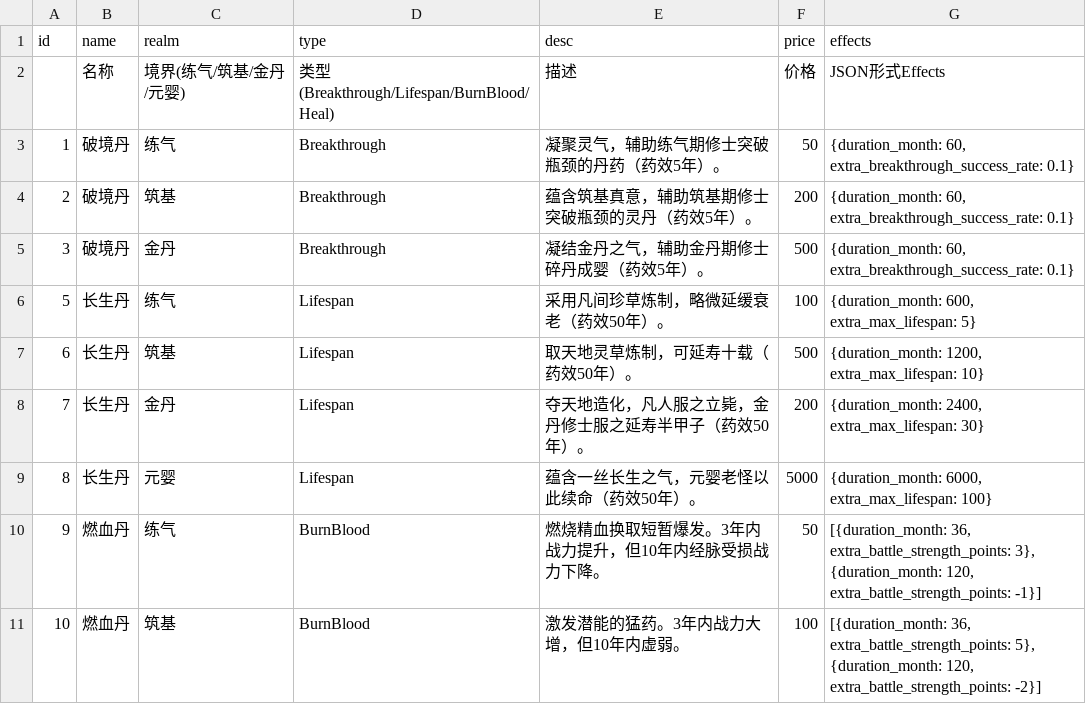
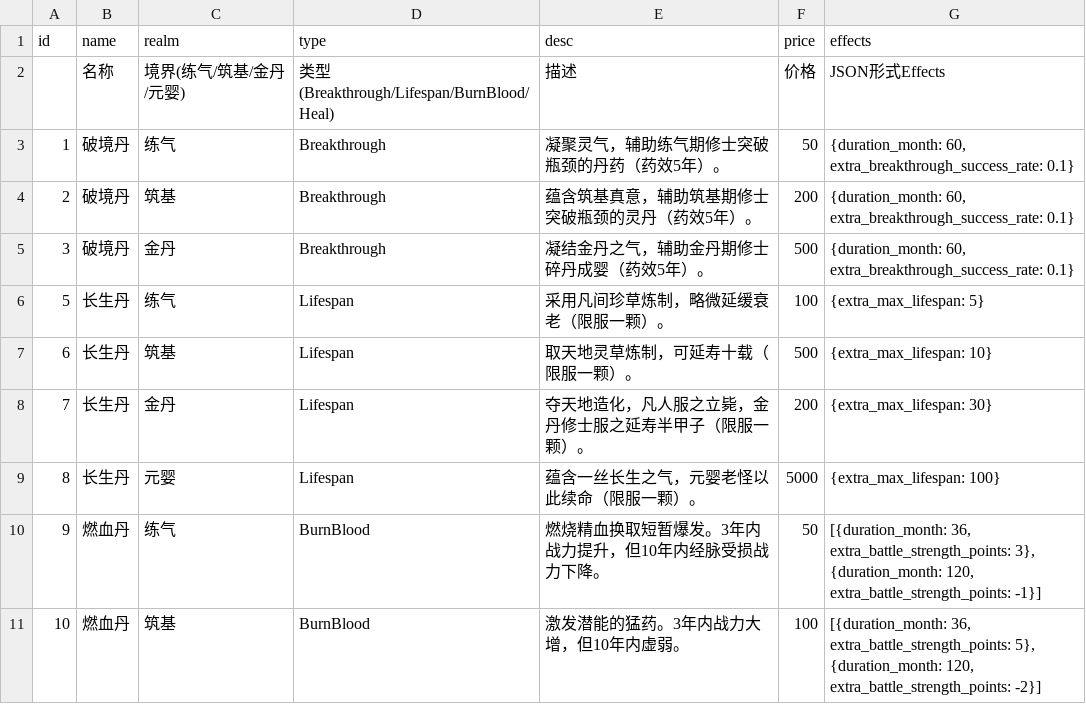
Before and after one commit to MutenRock/cultivation-world-simulator, a CSV file: static/game_configs/elixir.csv, drawn as a sheet; only a part is shown.

Commit message:
add elixir

```diff
--- a/static/game_configs/elixir.csv
+++ b/static/game_configs/elixir.csv
@@ -5,6 +5,6 @@ id,name,realm,type,desc,price,effects
 3,破境丹,金丹,Breakthrough,凝结金丹之气，辅助金丹期修士碎丹成婴（药效5年）。,500,"{duration_month: 60, extra_breakthrough_success_rate: 0.1}"
-5,长生丹,练气,Lifespan,采用凡间珍草炼制，略微延缓衰老（药效50年）。,100,"{duration_month: 600, extra_max_lifespan: 5}"
-6,长生丹,筑基,Lifespan,取天地灵草炼制，可延寿十载（药效50年）。,500,"{duration_month: 1200, extra_max_lifespan: 10}"
-7,长生丹,金丹,Lifespan,夺天地造化，凡人服之立毙，金丹修士服之延寿半甲子（药效50年）。,200,"{duration_month: 2400, extra_max_lifespan: 30}"
-8,长生丹,元婴,Lifespan,蕴含一丝长生之气，元婴老怪以此续命（药效50年）。,5000,"{duration_month: 6000, extra_max_lifespan: 100}"
+5,长生丹,练气,Lifespan,采用凡间珍草炼制，略微延缓衰老（限服一颗）。,100,"{extra_max_lifespan: 5}"
+6,长生丹,筑基,Lifespan,取天地灵草炼制，可延寿十载（限服一颗）。,500,"{extra_max_lifespan: 10}"
+7,长生丹,金丹,Lifespan,夺天地造化，凡人服之立毙，金丹修士服之延寿半甲子（限服一颗）。,200,"{extra_max_lifespan: 30}"
+8,长生丹,元婴,Lifespan,蕴含一丝长生之气，元婴老怪以此续命（限服一颗）。,5000,"{extra_max_lifespan: 100}"
 9,燃血丹,练气,BurnBlood,燃烧精血换取短暂爆发。3年内战力提升，但10年内经脉受损战力下降。,50,"[{duration_month: 36, extra_battle_strength_points: 3}, {duration_month: 120, extra_battle_strength_points: -1}]"
```
Also changed, not shown: 11 other files.
